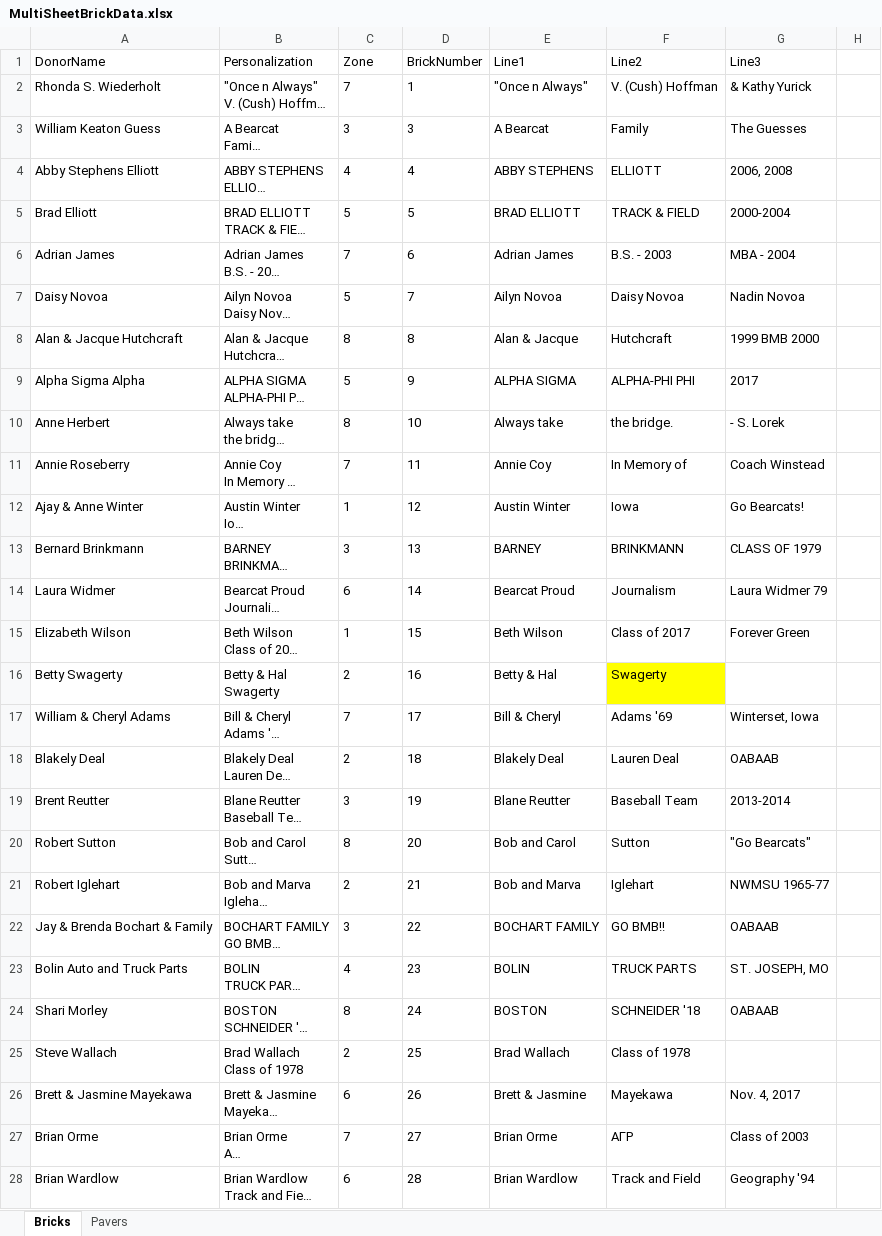
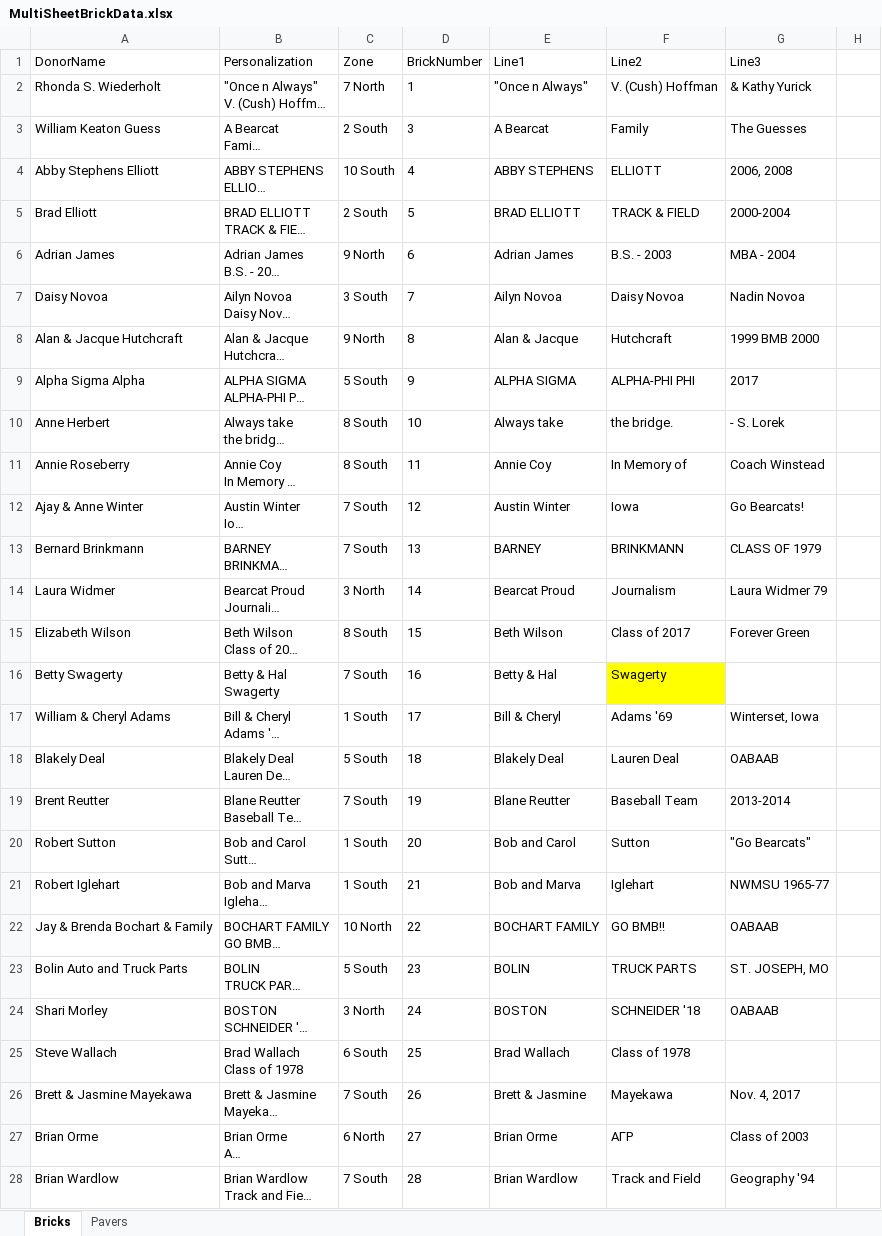
Before and after one commit to wendycorene/bricks, an Excel workbook: MultiSheetBrickData.xlsx, sheet Bricks, drawn as a sheet; only a part is shown; long unchanged cells end in …; values as stored, in another font and other column widths than the file's, no borders; the diff covers the shown part only; the diff names each change by its address in the sheet, - before the commit and + after, or states it on an @@ line.

Commit message:
updated Zone numbers to reflect what the zones are called

```diff
--- a/MultiSheetBrickData.xlsx (sheet Bricks)
+++ b/MultiSheetBrickData.xlsx (sheet Bricks)
-C2 (Zone): 7
+C2 (Zone): 7 North
-C3 (Zone): 3
+C3 (Zone): 2 South
-C4 (Zone): 4
+C4 (Zone): 10 South
-C5 (Zone): 5
+C5 (Zone): 2 South
-C6 (Zone): 7
+C6 (Zone): 9 North
-C7 (Zone): 5
+C7 (Zone): 3 South
-C8 (Zone): 8
+C8 (Zone): 9 North
-C9 (Zone): 5
+C9 (Zone): 5 South
-C10 (Zone): 8
+C10 (Zone): 8 South
-C11 (Zone): 7
+C11 (Zone): 8 South
-C12 (Zone): 1
+C12 (Zone): 7 South
-C13 (Zone): 3
+C13 (Zone): 7 South
-C14 (Zone): 6
+C14 (Zone): 3 North
-C15 (Zone): 1
+C15 (Zone): 8 South
-C16 (Zone): 2
+C16 (Zone): 7 South
-C17 (Zone): 7
+C17 (Zone): 1 South
-C18 (Zone): 2
+C18 (Zone): 5 South
-C19 (Zone): 3
+C19 (Zone): 7 South
-C20 (Zone): 8
+C20 (Zone): 1 South
-C21 (Zone): 2
+C21 (Zone): 1 South
-C22 (Zone): 3
+C22 (Zone): 10 North
-C23 (Zone): 4
+C23 (Zone): 5 South
-C24 (Zone): 8
+C24 (Zone): 3 North
-C25 (Zone): 2
+C25 (Zone): 6 South
-C26 (Zone): 6
+C26 (Zone): 7 South
-C27 (Zone): 7
+C27 (Zone): 6 North
-C28 (Zone): 6
+C28 (Zone): 7 South
```
Also changed, not shown: 261 edited cells elsewhere in this sheet, sheet Pavers.
